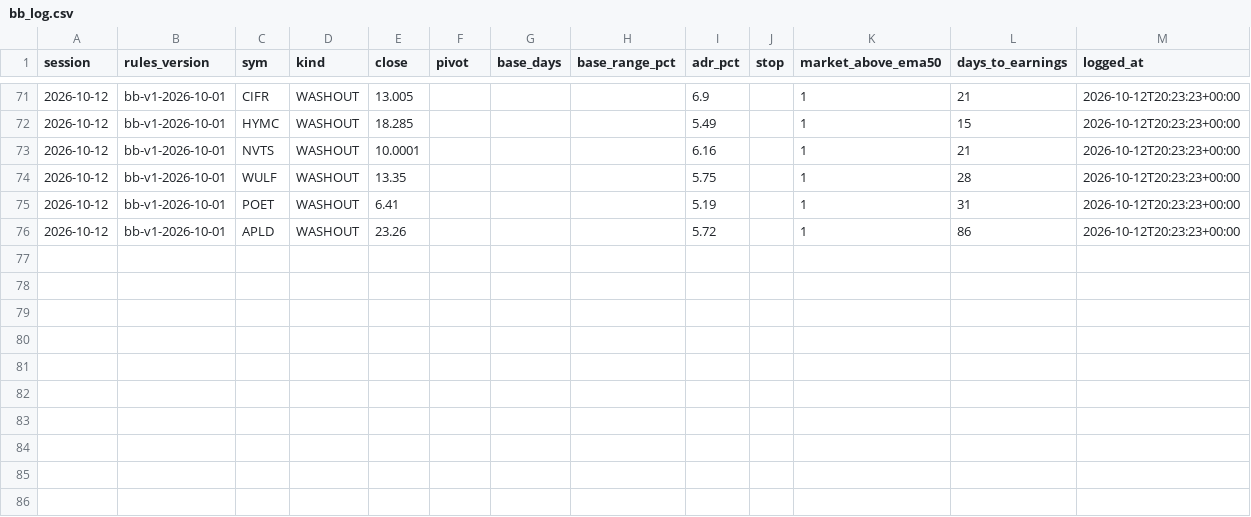
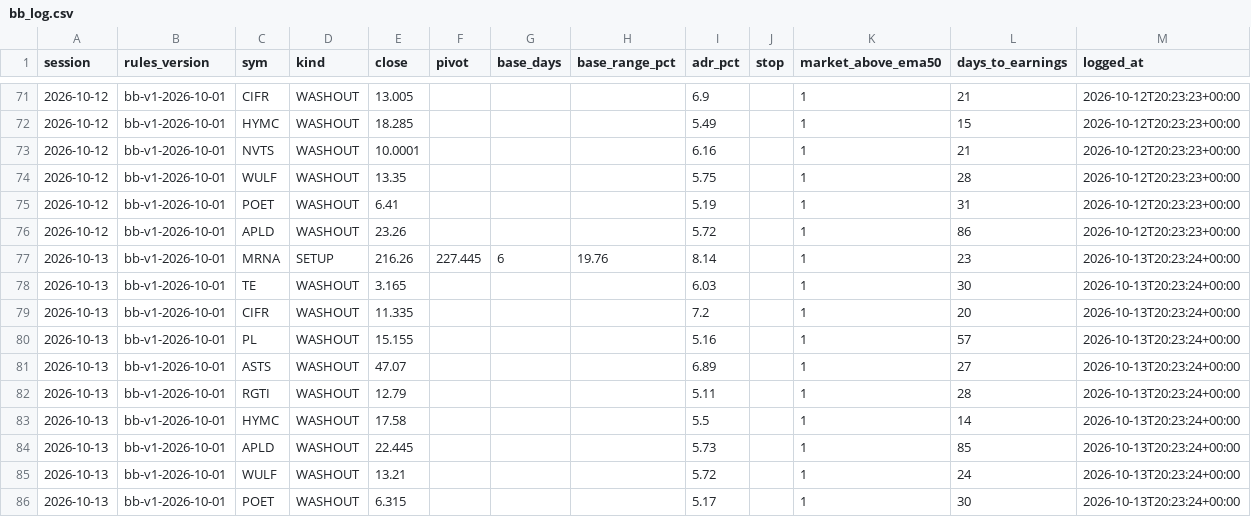
Before and after one commit to Moopheus1/Basket-Command-Centre-3, a CSV file: docs/bb_log.csv, drawn as a sheet; only a part is shown, gaps mark what is left out; the diff names each change by its address in the sheet, - before the commit and + after, or states it on an @@ line.

```diff
--- a/docs/bb_log.csv
+++ b/docs/bb_log.csv
+row 77: 2026-10-13 | bb-v1-2026-10-01 | MRNA | SETUP | 216.26 | 227.445 | 6 | 19.76 | 8.14 |  | 1 | 23 | 2026-10-13T20:23:24+00:00
+row 78: 2026-10-13 | bb-v1-2026-10-01 | TE | WASHOUT | 3.165 |  |  |  | 6.03 |  | 1 | 30 | 2026-10-13T20:23:24+00:00
+row 79: 2026-10-13 | bb-v1-2026-10-01 | CIFR | WASHOUT | 11.335 |  |  |  | 7.2 |  | 1 | 20 | 2026-10-13T20:23:24+00:00
+row 80: 2026-10-13 | bb-v1-2026-10-01 | PL | WASHOUT | 15.155 |  |  |  | 5.16 |  | 1 | 57 | 2026-10-13T20:23:24+00:00
+row 81: 2026-10-13 | bb-v1-2026-10-01 | ASTS | WASHOUT | 47.07 |  |  |  | 6.89 |  | 1 | 27 | 2026-10-13T20:23:24+00:00
+row 82: 2026-10-13 | bb-v1-2026-10-01 | RGTI | WASHOUT | 12.79 |  |  |  | 5.11 |  | 1 | 28 | 2026-10-13T20:23:24+00:00
+row 83: 2026-10-13 | bb-v1-2026-10-01 | HYMC | WASHOUT | 17.58 |  |  |  | 5.5 |  | 1 | 14 | 2026-10-13T20:23:24+00:00
+row 84: 2026-10-13 | bb-v1-2026-10-01 | APLD | WASHOUT | 22.445 |  |  |  | 5.73 |  | 1 | 85 | 2026-10-13T20:23:24+00:00
+row 85: 2026-10-13 | bb-v1-2026-10-01 | WULF | WASHOUT | 13.21 |  |  |  | 5.72 |  | 1 | 24 | 2026-10-13T20:23:24+00:00
+row 86: 2026-10-13 | bb-v1-2026-10-01 | POET | WASHOUT | 6.315 |  |  |  | 5.17 |  | 1 | 30 | 2026-10-13T20:23:24+00:00
```
Also changed, not shown: 2 other files.
